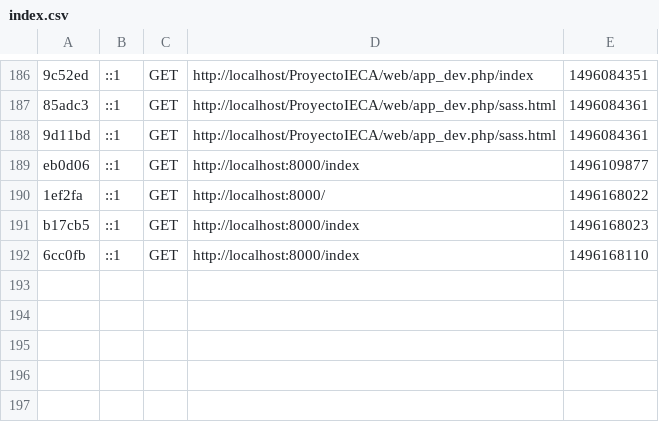
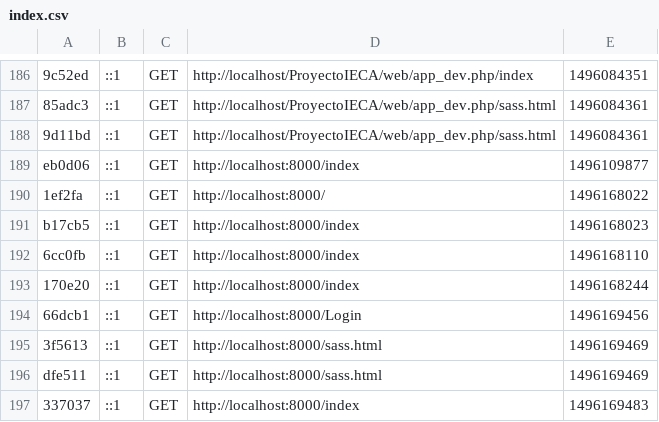
Before and after one commit to AlondraHA/pagina, a CSV file: app/cache/dev/profiler/index.csv, drawn as a sheet; only a part is shown, gaps mark what is left out; the diff names each change by its address in the sheet, - before the commit and + after, or states it on an @@ line.

```diff
--- a/app/cache/dev/profiler/index.csv
+++ b/app/cache/dev/profiler/index.csv
+row 193: 170e20 | ::1 | GET | http://localhost:8000/index | 1496168244
+row 194: 66dcb1 | ::1 | GET | http://localhost:8000/Login | 1496169456
+row 195: 3f5613 | ::1 | GET | http://localhost:8000/sass.html | 1496169469
+row 196: dfe511 | ::1 | GET | http://localhost:8000/sass.html | 1496169469
+row 197: 337037 | ::1 | GET | http://localhost:8000/index | 1496169483
```
Also changed, not shown: 17 other files.
